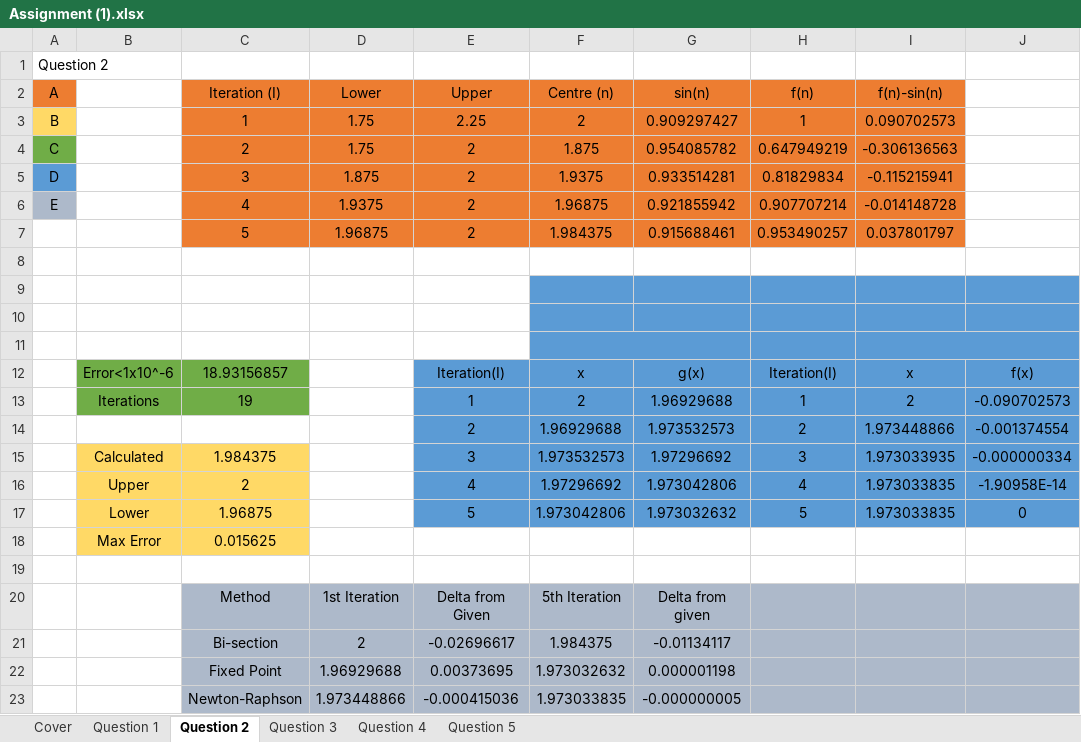
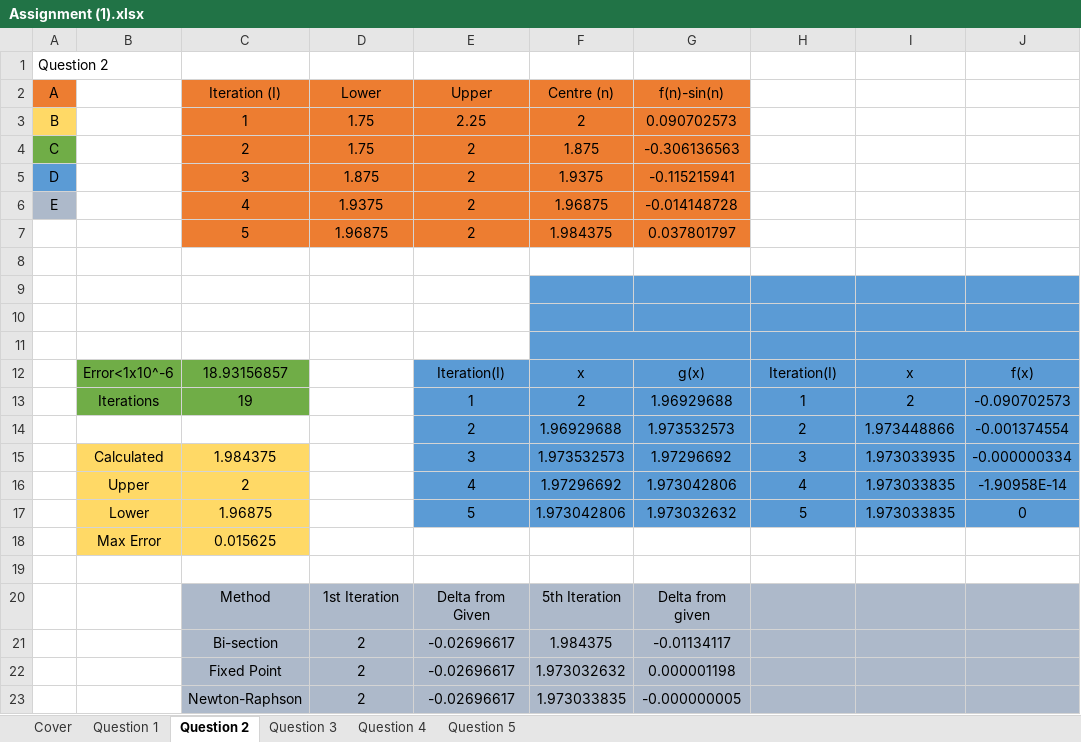
Before and after one commit to FinalFreedom/MathsCoursework, an Excel workbook: Assignment (1).xlsx, sheet Question 2, drawn as a sheet; only a part is shown; values as stored, in another font and other column widths than the file's, no borders; charts and pictures not drawn; the diff names each change by its address in the sheet, - before the commit and + after, or states it on an @@ line.

Commit message:
Done
fin

```diff
--- a/Assignment (1).xlsx (sheet Question 2)
+++ b/Assignment (1).xlsx (sheet Question 2)
-G2: sin(n)
+G2: f(n)-sin(n)
-H2: f(n)
+H2: (empty)
-H2:I7 fill: #ED7D31
+H2:I7 fill: none
-I2: f(n)-sin(n)
+I2: (empty)
-G3 (f(n)-sin(n)): 0.909297427
+G3 (f(n)-sin(n)): 0.090702573
-H3: 1
+H3: (empty)
-I3: 0.090702573
+I3: (empty)
-G4 (f(n)-sin(n)): 0.954085782
+G4 (f(n)-sin(n)): -0.306136563
-H4: 0.647949219
+H4: (empty)
-I4: -0.306136563
+I4: (empty)
-G5 (f(n)-sin(n)): 0.933514281
+G5 (f(n)-sin(n)): -0.115215941
-H5: 0.81829834
+H5: (empty)
-I5: -0.115215941
+I5: (empty)
-G6 (f(n)-sin(n)): 0.921855942
+G6 (f(n)-sin(n)): -0.014148728
-H6: 0.907707214
+H6: (empty)
-I6: -0.014148728
+I6: (empty)
-G7 (f(n)-sin(n)): 0.915688461
+G7 (f(n)-sin(n)): 0.037801797
-H7: 0.953490257
+H7: (empty)
-I7: 0.037801797
+I7: (empty)
-D22 (Lower): 1.96929688
+D22 (Lower): 2
-E22 (Upper): 0.00373695
+E22 (Upper): -0.02696617
-D23 (Lower): 1.973448866
+D23 (Lower): 2
-E23 (Upper): -0.000415036
+E23 (Upper): -0.02696617
```
Also changed, not shown: formulas that keep their value, charts or pictures.
